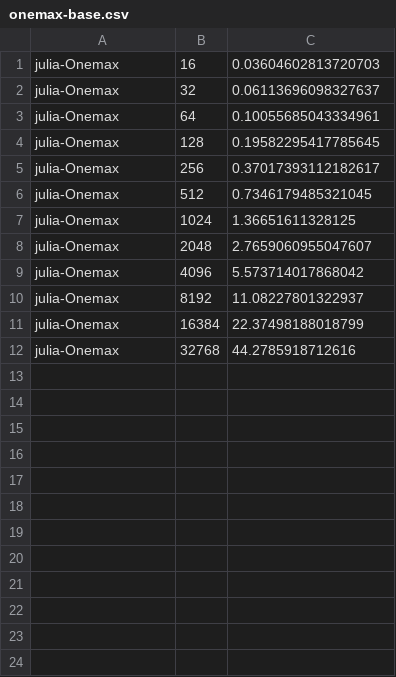
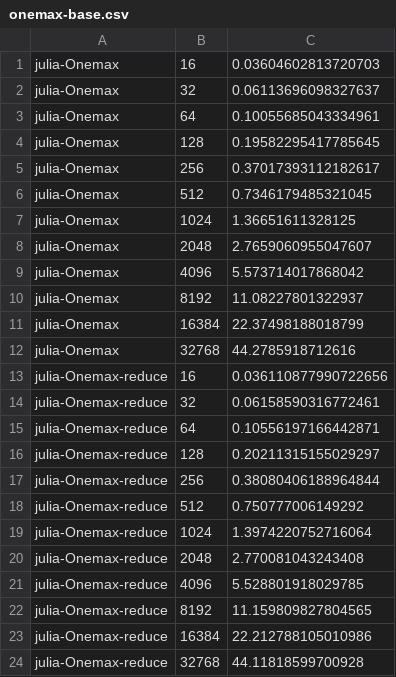
Before and after one commit to JJ/concurrent-eas-gecco19, a CSV file: code/onemax-base.csv, drawn as a sheet.

```diff
--- a/code/onemax-base.csv
+++ b/code/onemax-base.csv
@@ -12 +12,13 @@ julia-Onemax, 16384, 22.37498188018799
 julia-Onemax, 32768, 44.2785918712616
+julia-Onemax-reduce, 16, 0.036110877990722656
+julia-Onemax-reduce, 32, 0.06158590316772461
+julia-Onemax-reduce, 64, 0.10556197166442871
+julia-Onemax-reduce, 128, 0.20211315155029297
+julia-Onemax-reduce, 256, 0.38080406188964844
+julia-Onemax-reduce, 512, 0.750777006149292
+julia-Onemax-reduce, 1024, 1.3974220752716064
+julia-Onemax-reduce, 2048, 2.770081043243408
+julia-Onemax-reduce, 4096, 5.528801918029785
+julia-Onemax-reduce, 8192, 11.159809827804565
+julia-Onemax-reduce, 16384, 22.212788105010986
+julia-Onemax-reduce, 32768, 44.11818599700928
```
Also changed, not shown: 1 other file.
